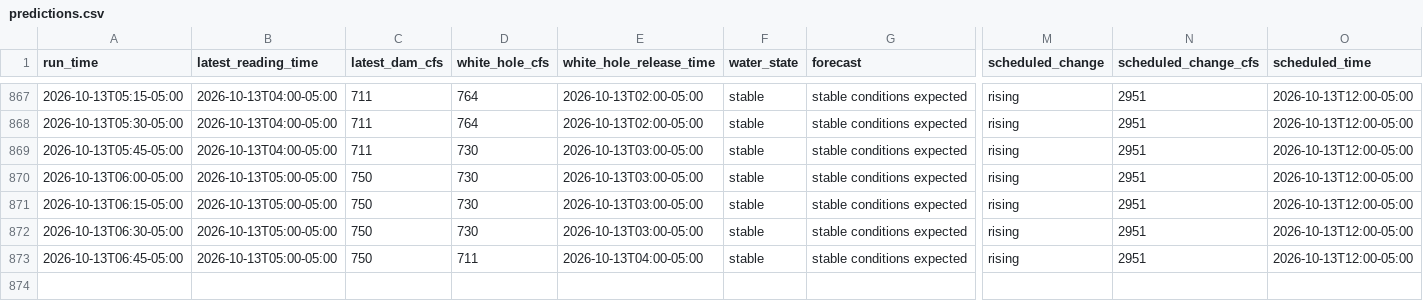
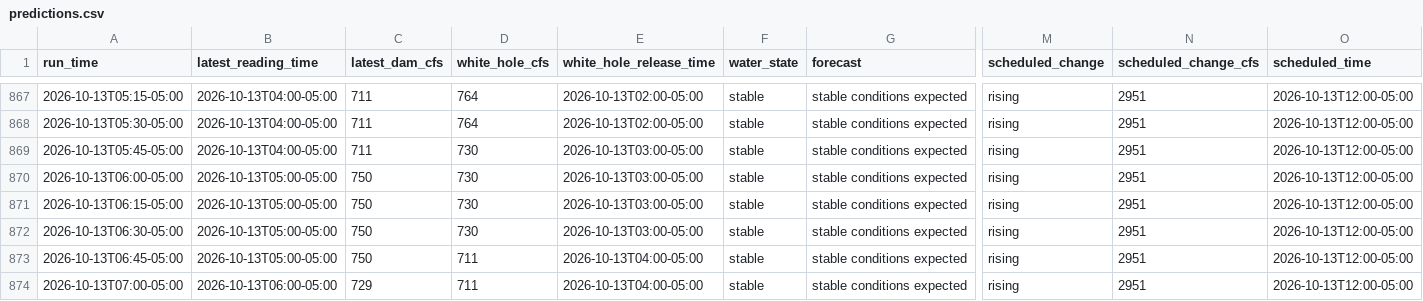
Before and after one commit to frogmoses/WhiteRiverData, a CSV file: predictions.csv, drawn as a sheet; only a part is shown, gaps mark what is left out; rows hold the shown columns only; the diff names each change by its address in the sheet, - before the commit and + after, or states it on an @@ line.

Commit message:
Update water conditions 2026-10-13 08:00

```diff
--- a/predictions.csv
+++ b/predictions.csv
+row 874: 2026-10-13T07:00-05:00 | 2026-10-13T06:00-05:00 | 729 | 711 | 2026-10-13T04:00-05:00 | stable | stable conditions expected | rising | 2951 | 2026-10-13T12:00-05:00
```
Also changed, not shown: 1 other file.
